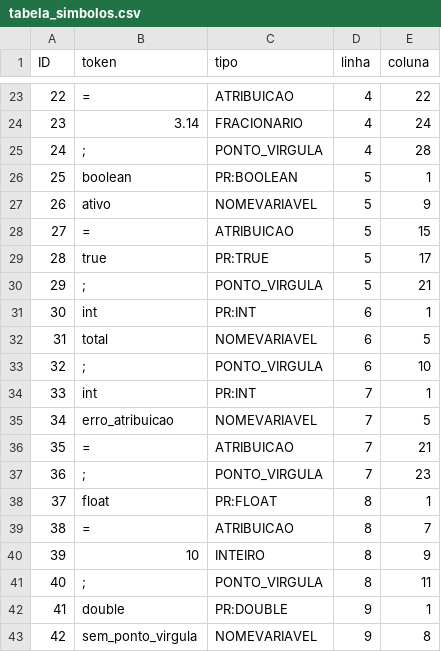
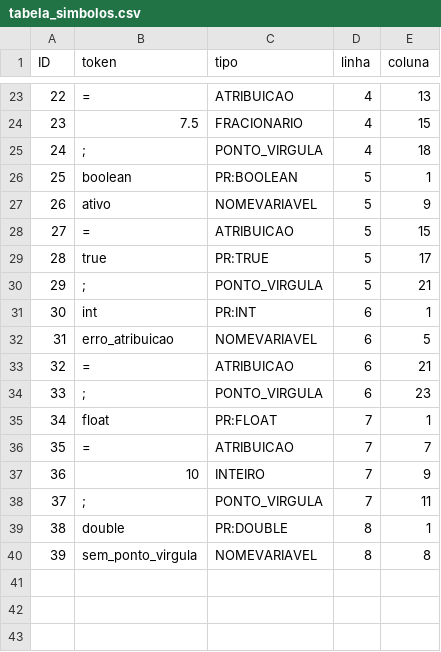
Before and after one commit to MiguelToller/Compilers-repo, a CSV file: analise_sintatica/tabela_simbolos.csv, drawn as a sheet; only a part is shown, gaps mark what is left out; removed rows and columns are numbered as before the commit, all else as after; the diff covers the shown part only; the diff names each change by its address in the sheet, - before the commit and + after, or states it on an @@ line.

```diff
--- a/analise_sintatica/tabela_simbolos.csv
+++ b/analise_sintatica/tabela_simbolos.csv
@@ column A (ID) renumbered from row 4 down @@
-E23 (coluna): 22
+E23 (coluna): 13
-B24 (token): 3.14
+B24 (token): 7.5
-E24 (coluna): 24
+E24 (coluna): 15
-E25 (coluna): 28
+E25 (coluna): 18
-row 32: 31 | total | NOMEVARIAVEL | 6 | 5
-row 33: 32 | ; | PONTO_VIRGULA | 6 | 10
-row 34: 33 | int | PR:INT | 7 | 1
-D32:D34 (linha): 7
+D32:D34 (linha): 6
-D35:D38 (linha): 8
+D35:D38 (linha): 7
-D39:D40 (linha): 9
+D39:D40 (linha): 8
```
Also changed, not shown: 7 added rows, 7 removed rows and 21 edited cells elsewhere in this file, 4 other files.
